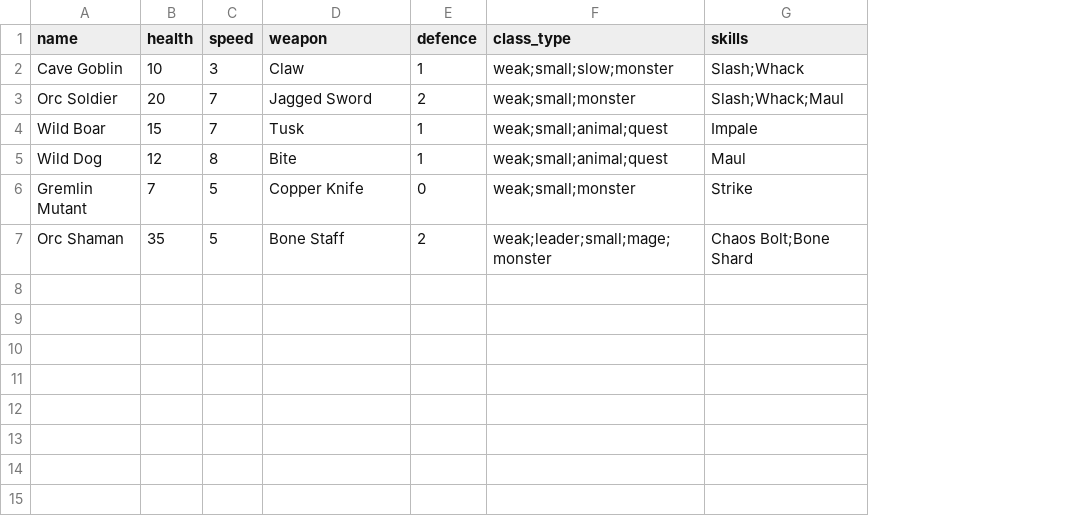
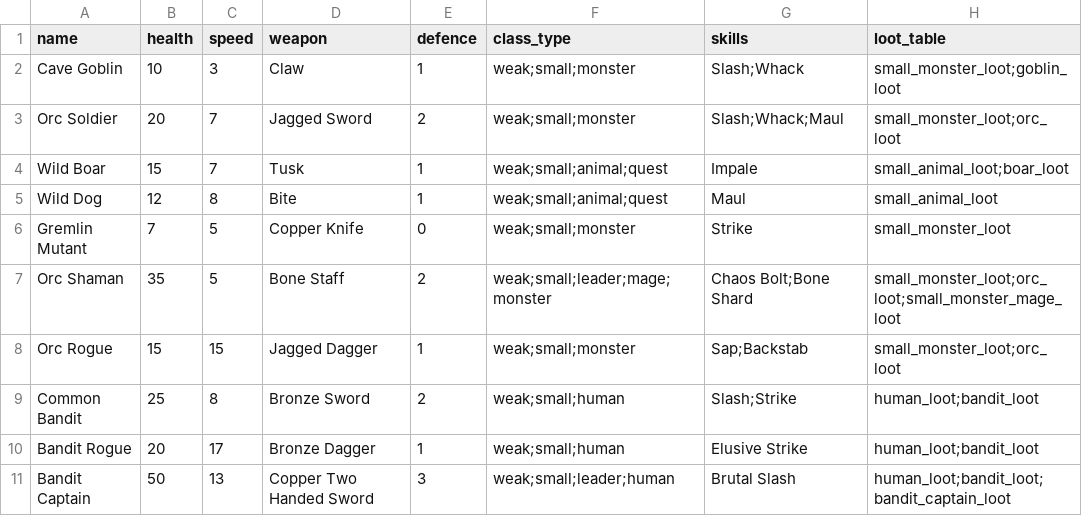
Before and after one commit to JHawke16/Text_RPG, a CSV file: enemies.csv, drawn as a sheet; the diff names each change by its address in the sheet, - before the commit and + after, or states it on an @@ line.

Commit message:
[v0.5.0-alpha] - 2024-09-24
Features:
- Added items to the game
- Added a loot table for enemies
- Added basic item functionality for the player/enemy
- Added basic consumable items
- Created an item factory which handles the different types of item creation

Improvements:
- Expanded existing csv's with more columns and entries
- Refined existing code

Bug Fixes:
- NA

Known bugs:
- The exit game function does not work on the first try when returning to the main menu from the game menu.

```diff
--- a/enemies.csv
+++ b/enemies.csv
+column H (loot_table), rows 2-7: small_monster_loot;goblin_loot | small_monster_loot;orc_loot | small_animal_loot;boar_loot | small_animal_loot | small_monster_loot | small_monster_loot;orc_loot;small_monster_mage_loot
-F2 (class_type): weak;small;slow;monster
+F2 (class_type): weak;small;monster
-F7 (class_type): weak;leader;small;mage;monster
+F7 (class_type): weak;small;leader;mage;monster
+row 8: Orc Rogue | 15 | 15 | Jagged Dagger | 1 | weak;small;monster | Sap;Backstab | small_monster_loot;orc_loot
+row 9: Common Bandit | 25 | 8 | Bronze Sword | 2 | weak;small;human | Slash;Strike | human_loot;bandit_loot
+row 10: Bandit Rogue | 20 | 17 | Bronze Dagger | 1 | weak;small;human | Elusive Strike | human_loot;bandit_loot
+row 11: Bandit Captain | 50 | 13 | Copper Two Handed Sword | 3 | weak;small;leader;human | Brutal Slash | human_loot;bandit_loot;bandit_captain_loot
```
Also changed, not shown: skills.csv, weapons.csv, 13 other files.
